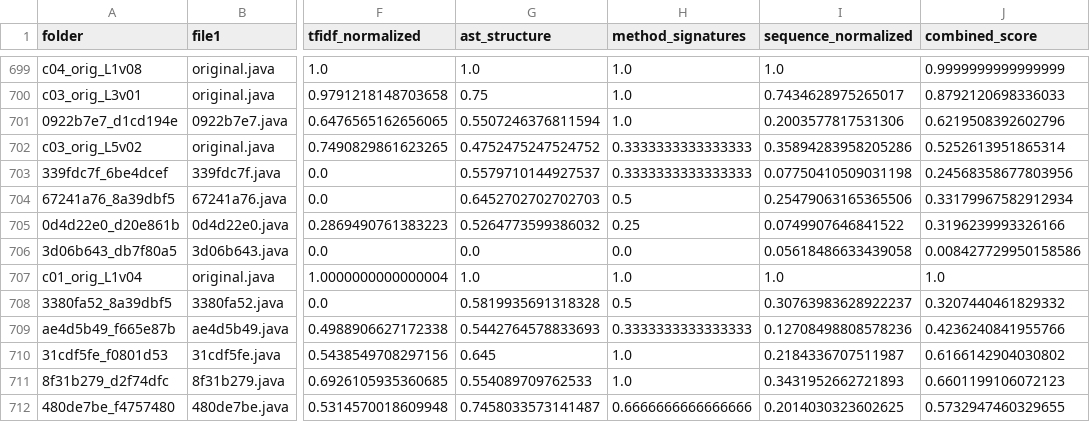
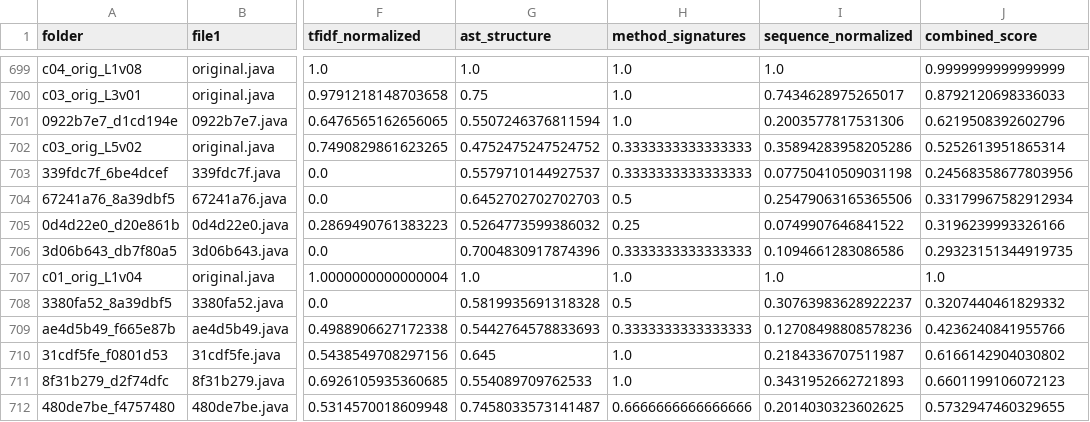
Before and after one commit to soydanteprz/tc3002b-ai, a CSV file: similarity_ast_enhanced.csv, drawn as a sheet; only a part is shown, gaps mark what is left out; the diff names each change by its address in the sheet, - before the commit and + after, or states it on an @@ line.

```diff
--- a/similarity_ast_enhanced.csv
+++ b/similarity_ast_enhanced.csv
-G706 (ast_structure): 0.0
+G706 (ast_structure): 0.7004830917874396
-H706 (method_signatures): 0.0
+H706 (method_signatures): 0.3333333333333333
-I706 (sequence_normalized): 0.05618486633439058
+I706 (sequence_normalized): 0.1094661283086586
-J706 (combined_score): 0.008427729950158586
+J706 (combined_score): 0.29323151344919735
```
Also changed, not shown: 6 other files.
